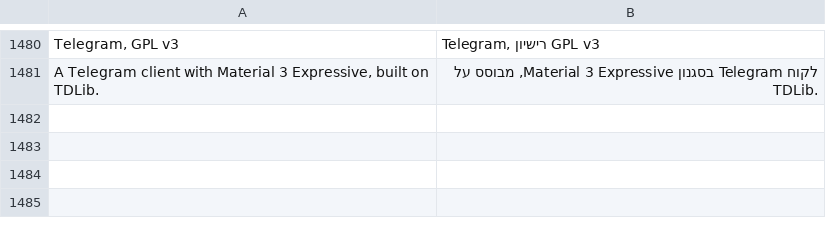
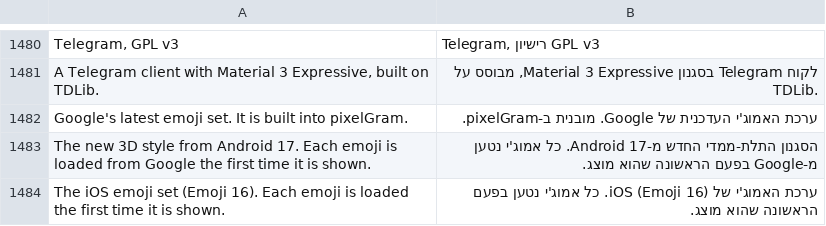
Before and after one commit to JettaXP/pixelGram, a TSV file: src/main/resources/i18n/he.tsv, drawn as a sheet; only a part is shown, gaps mark what is left out; the diff names each change by its address in the sheet, - before the commit and + after, or states it on an @@ line.

```diff
--- a/src/main/resources/i18n/he.tsv
+++ b/src/main/resources/i18n/he.tsv
+row 1482: Google's latest emoji set. It is built into pixelGram. | ערכת האמוג'י העדכנית של Google. מובנית ב-pixelGram.
+row 1483: The new 3D style from Android 17. Each emoji is loaded from Google the first time it is shown. | הסגנון התלת-ממדי החדש מ-Android 17. כל אמוג'י נטען מ-Google בפעם הראשונה שהוא מוצג.
+row 1484: The iOS emoji set (Emoji 16). Each emoji is loaded the first time it is shown. | ערכת האמוג'י של iOS (Emoji 16). כל אמוג'י נטען בפעם הראשונה שהוא מוצג.
```
Also changed, not shown: src/main/resources/i18n/ru.tsv, 1 other file.
